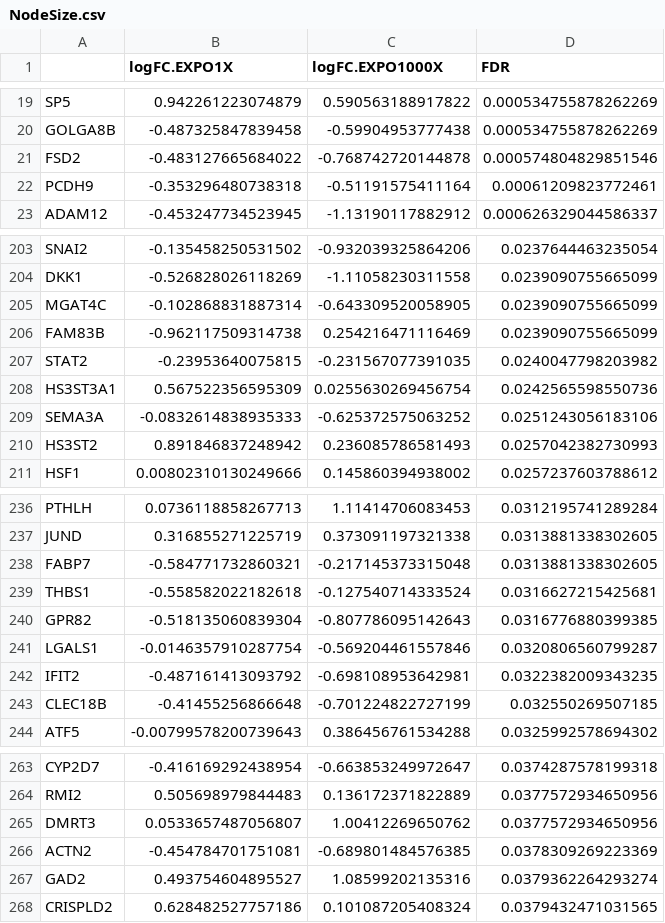
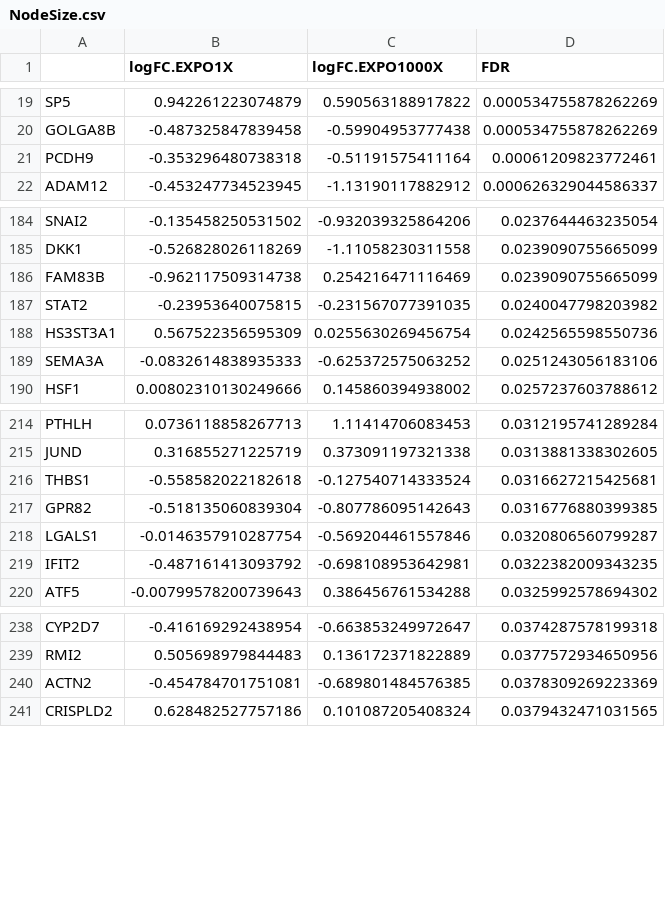
Before and after one commit to GiuseppeTestaLab/EDCMixRisk, a CSV file: Data/HormonalGenes/Genomatix/NodeSize.csv, drawn as a sheet; only a part is shown, gaps mark what is left out; the diff covers the shown part only; the diff names each change by its address in the sheet, - before the commit and + after, or states it on an @@ line.

```diff
--- a/Data/HormonalGenes/Genomatix/NodeSize.csv
+++ b/Data/HormonalGenes/Genomatix/NodeSize.csv
-row 21: FSD2 | -0.483127665684022 | -0.768742720144878 | 0.000574804829851546
-row 205: MGAT4C | -0.102868831887314 | -0.643309520058905 | 0.0239090755665099
-row 210: HS3ST2 | 0.891846837248942 | 0.236085786581493 | 0.0257042382730993
-row 238: FABP7 | -0.584771732860321 | -0.217145373315048 | 0.0313881338302605
-row 243: CLEC18B | -0.41455256866648 | -0.701224822727199 | 0.032550269507185
-row 265: DMRT3 | 0.0533657487056807 | 1.00412269650762 | 0.0377572934650956
-row 267: GAD2 | 0.493754604895527 | 1.08599202135316 | 0.0379362264293274
```
Also changed, not shown: 24 removed rows elsewhere in this file, Data/HormonalGenes/Genomatix/HormonalGenes.csv, Data/HormonalGenes/Genomatix/genomatixHorizontal.csv, 52 other files.
